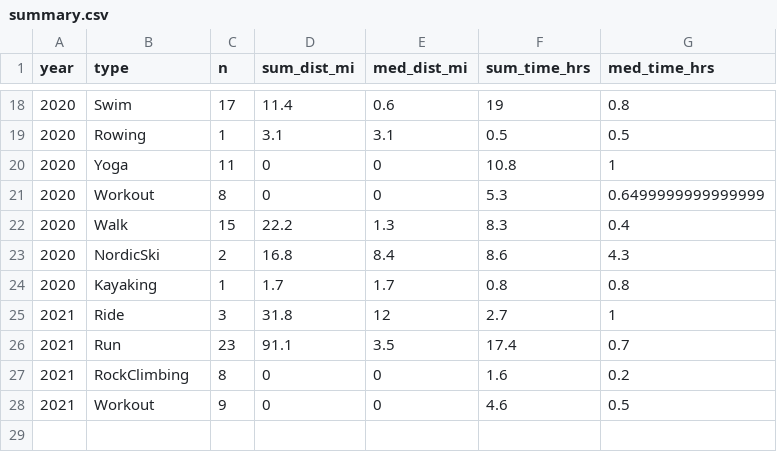
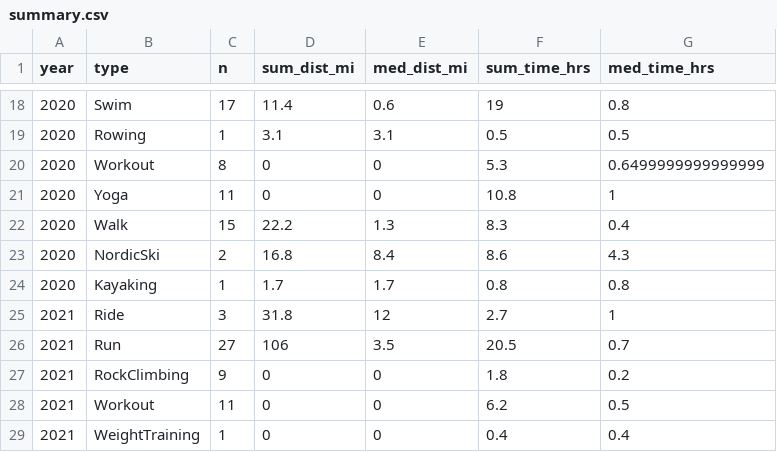
Before and after one commit to kelly-sovacool/strava, a CSV file: data/processed/summary.csv, drawn as a sheet; only a part is shown, gaps mark what is left out.

```diff
--- a/data/processed/summary.csv
+++ b/data/processed/summary.csv
@@ -19,4 +19,4 @@ year,type,n,sum_dist_mi,med_dist_mi,sum_time_hrs,med_time_hrs
 2020,Rowing,1,3.1,3.1,0.5,0.5
+2020,Workout,8,0,0,5.3,0.6499999999999999
 2020,Yoga,11,0,0,10.8,1
-2020,Workout,8,0,0,5.3,0.6499999999999999
 2020,Walk,15,22.2,1.3,8.3,0.4
@@ -25,4 +25,5 @@ year,type,n,sum_dist_mi,med_dist_mi,sum_time_hrs,med_time_hrs
 2021,Ride,3,31.8,12,2.7,1
-2021,Run,23,91.1,3.5,17.4,0.7
-2021,RockClimbing,8,0,0,1.6,0.2
-2021,Workout,9,0,0,4.6,0.5
+2021,Run,27,106,3.5,20.5,0.7
+2021,RockClimbing,9,0,0,1.8,0.2
+2021,Workout,11,0,0,6.2,0.5
+2021,WeightTraining,1,0,0,0.4,0.4
```
Also changed, not shown: data/processed/activities.csv, data/raw/activities.csv, 40 other files.
